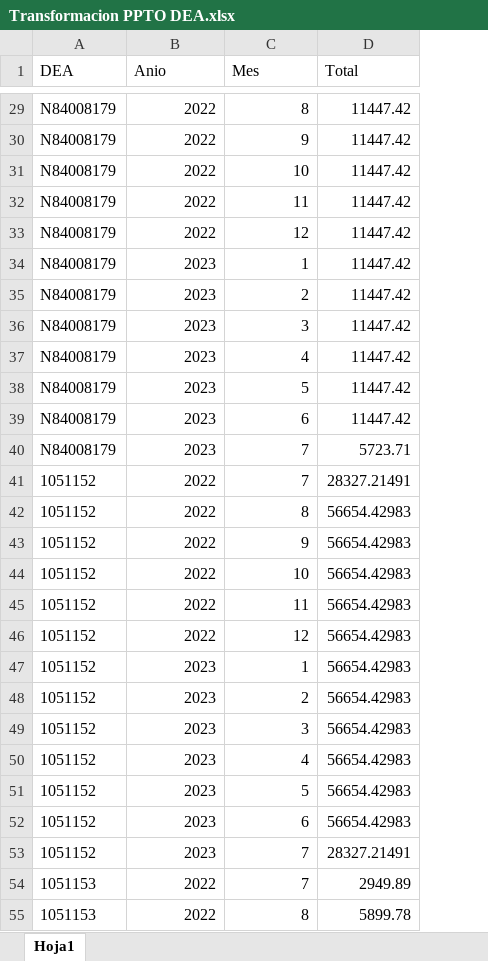
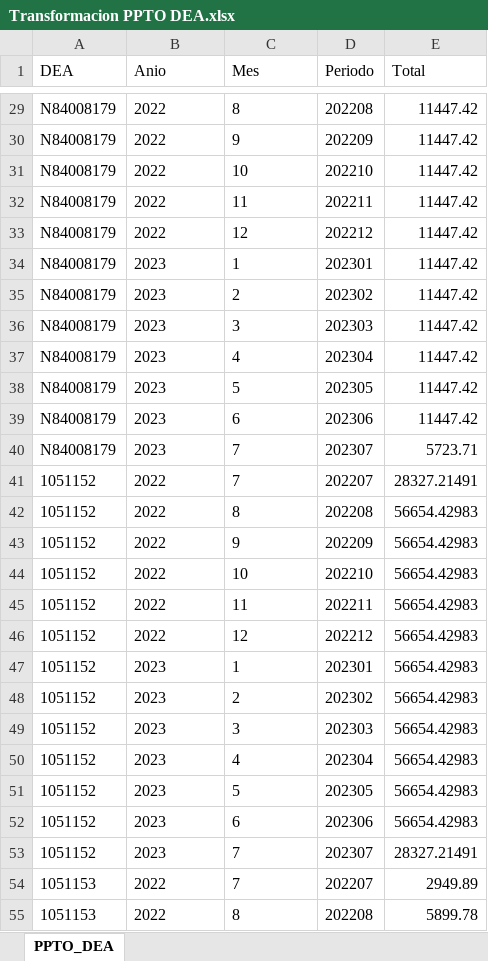
Before and after one commit to Ariano76/SCF, an Excel workbook: uploads/Transformacion PPTO DEA.xlsx, sheet PPTO_DEA, drawn as a sheet; only a part is shown, gaps mark what is left out; values as stored, in another font and other column widths than the file's, no borders; table styles not drawn; the diff covers the shown part only; the diff names each change by its address in the sheet, - before the commit and + after, or states it on an @@ line.

Commit message:
ppto - gastos 02

```diff
--- a/uploads/Transformacion PPTO DEA.xlsx (sheet PPTO_DEA)
+++ b/uploads/Transformacion PPTO DEA.xlsx (sheet PPTO_DEA)
-sheet tab: Hoja1
+sheet tab: PPTO_DEA
+column D (Periodo), rows 29-55: 202208 | 202209 | 202210 | 202211 | 202212 | 202301 | 202302 | 202303 | 202304 | 202305 | 202306 | 202307 | 202207 | 202208 | 202209 | 202210 | 202211 | 202212 | 202301 | 202302 | 202303 | 202304 | 202305 | 202306 | 202307 | 202207 | 202208
-B29:C55 alignment: right
+B29:C55 alignment: left
```
Also changed, not shown: cell formats elsewhere in this sheet, 5 other files.
